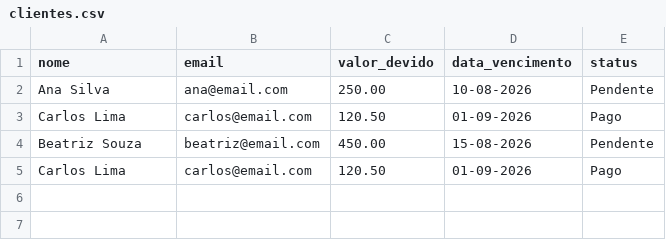
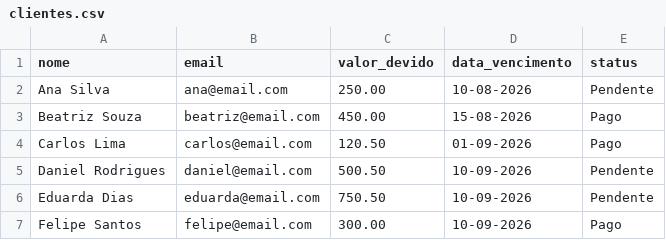
Before and after one commit to daianaadepaula/relatorio-cobranca-automatico, a CSV file: dados/clientes.csv, drawn as a sheet; removed rows and columns are numbered as before the commit, all else as after; the diff names each change by its address in the sheet, - before the commit and + after, or states it on an @@ line.

```diff
--- a/dados/clientes.csv
+++ b/dados/clientes.csv
+row 3: Beatriz Souza | beatriz@email.com | 450.00 | 15-08-2026 | Pago
-row 4: Beatriz Souza | beatriz@email.com | 450.00 | 15-08-2026 | Pendente
-row 5: Carlos Lima | carlos@email.com | 120.50 | 01-09-2026 | Pago
+row 5: Daniel Rodrigues | daniel@email.com | 500.50 | 10-09-2026 | Pendente
+row 6: Eduarda Dias | eduarda@email.com | 750.50 | 10-09-2026 | Pendente
+row 7: Felipe Santos | felipe@email.com | 300.00 | 10-09-2026 | Pago
```
Also changed, not shown: 5 other files.
